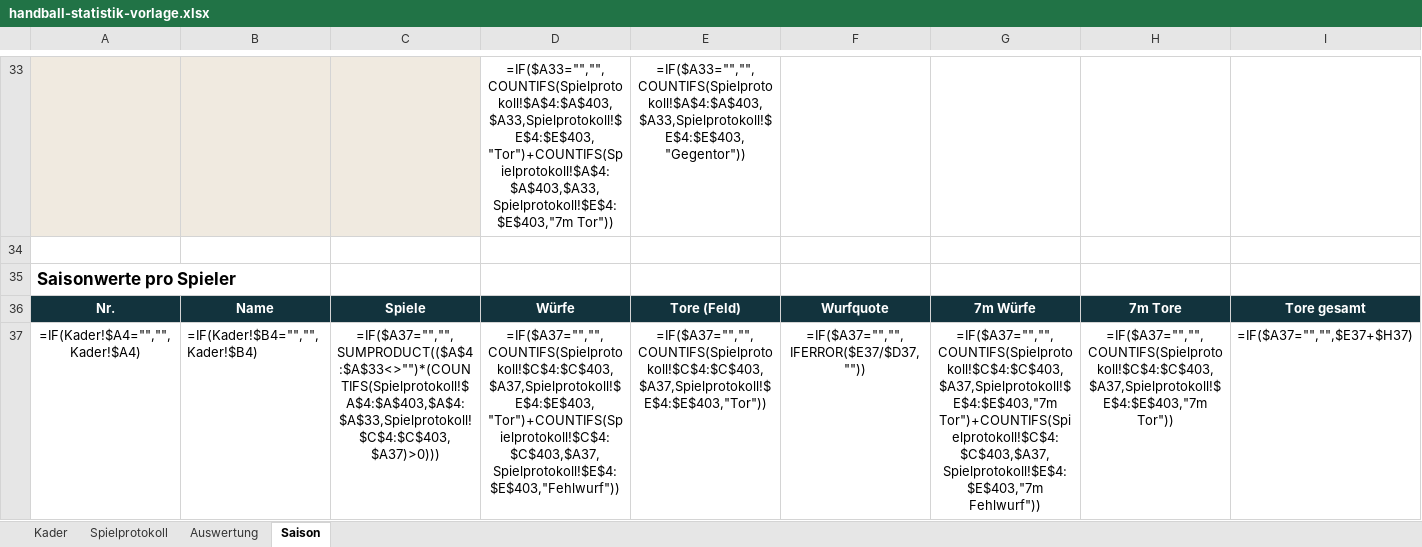
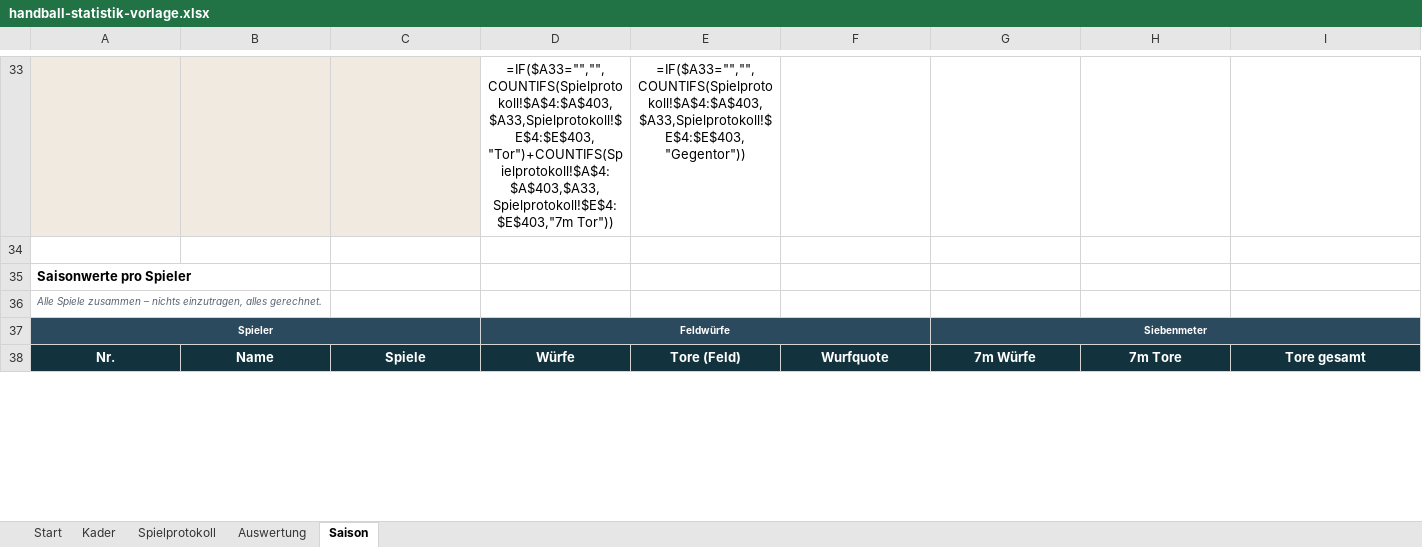
Before and after one commit to arek09082001/handballStatsProductPage, an Excel workbook: public/downloads/handball-statistik-vorlage.xlsx, sheet Saison, drawn as a sheet; only a part is shown, gaps mark what is left out; values as stored, in another font and other column widths than the file's, no borders; formulas without a stored value are shown as written; conditional formats not drawn; removed rows and columns are numbered as before the commit, all else as after; rows hold the shown columns only; the diff covers the shown part only; the diff names each change by its address in the sheet, - before the commit and + after, or states it on an @@ line.

```diff
--- a/public/downloads/handball-statistik-vorlage.xlsx (sheet Saison)
+++ b/public/downloads/handball-statistik-vorlage.xlsx (sheet Saison)
+sheet tab: Start
@@ A35 text size: smaller @@
+row 36: Alle Spiele zusammen – nichts einzutragen, alles gerechnet.
+row 37: Spieler |  |  | Feldwürfe |  |  | Siebenmeter
-row 37: =IF(Kader!$A4="","",Kader!$A4) | =IF(Kader!$B4="","",Kader!$B4) | =IF($A37="","",SUMPRODUCT(($A$4:$A$33<>"")*(COUNTIFS(Spielprotokoll!$A$4:$A$403,$A$4:$A$33,Spielprotokoll!$C$4:$C$403,$A37)>0))) | =IF($A37="","",COUNTIFS(Spielprotokoll!$C$4:$C$403,$A37,Spielprotokoll!$E$4:$E$403,"Tor")+COUNTIFS(Spielprotokoll!$C$4:$C$403,$A37,Spielprotokoll!$E$4:$E$403,"Fehlwurf")) | =IF($A37="","",COUNTIFS(Spielprotokoll!$C$4:$C$403,$A37,Spielprotokoll!$E$4:$E$403,"Tor")) | =IF($A37="","",IFERROR($E37/$D37,"")) | =IF($A37="","",COUNTIFS(Spielprotokoll!$C$4:$C$403,$A37,Spielprotokoll!$E$4:$E$403,"7m Tor")+COUNTIFS(Spielprotokoll!$C$4:$C$403,$A37,Spielprotokoll!$E$4:$E$403,"7m Fehlwurf")) | =IF($A37="","",COUNTIFS(Spielprotokoll!$C$4:$C$403,$A37,Spielprotokoll!$E$4:$E$403,"7m Tor")) | =IF($A37="","",$E37+$H37)
```
Also changed, not shown: 3 added rows, 2 removed rows, 50 edited cells and merged cells elsewhere in this sheet, sheet Spielprotokoll, sheet Auswertung, sheet Kader, 7 other files.
